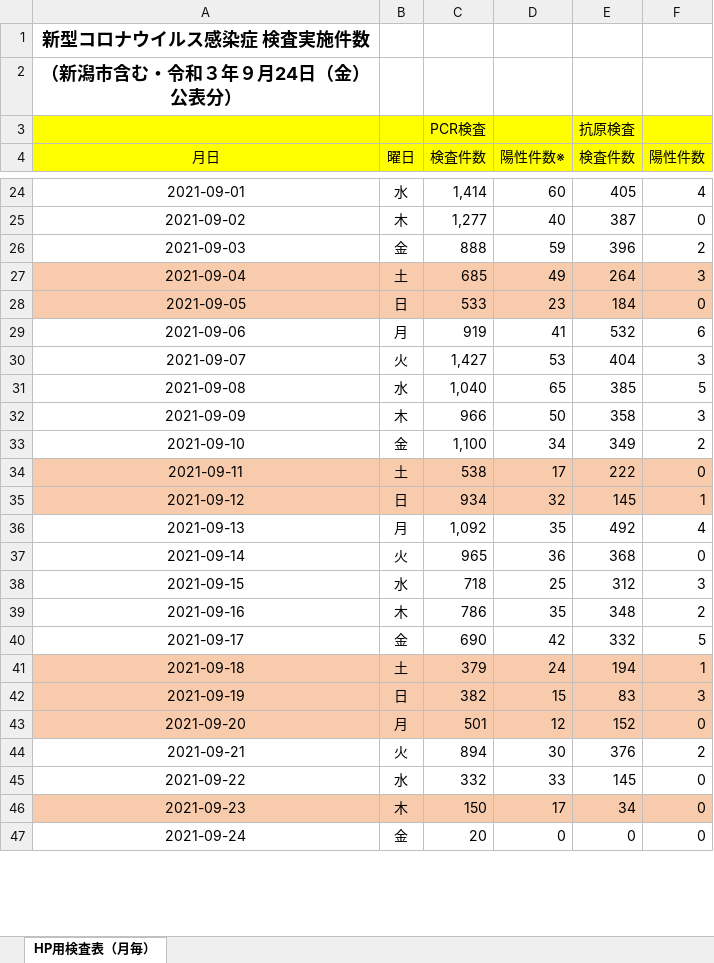
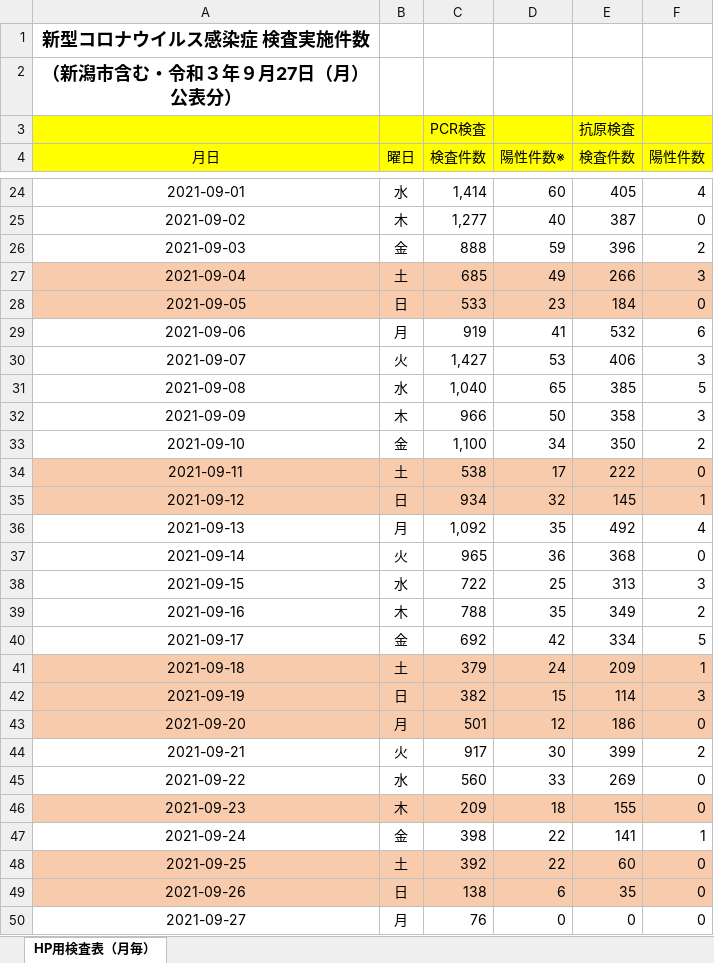
Before and after one commit to CodeForNiigata/covid19-data-niigata, an Excel workbook: dist/xlsx/150002_niigata_covid19_test.xlsx, sheet HP用検査表（月毎）, drawn as a sheet; only a part is shown, gaps mark what is left out; values as stored, in another font and other column widths than the file's, no borders; the diff covers the shown part only; the diff names each change by its address in the sheet, - before the commit and + after, or states it on an @@ line.

```diff
--- a/dist/xlsx/150002_niigata_covid19_test.xlsx (sheet HP用検査表（月毎）)
+++ b/dist/xlsx/150002_niigata_covid19_test.xlsx (sheet HP用検査表（月毎）)
-A2 (月日): （新潟市含む・令和３年９月24日（金）公表分）
+A2 (月日): （新潟市含む・令和３年９月27日（月）公表分）
-E27 (検査件数): 264
+E27 (検査件数): 266
-E30 (検査件数): 404
+E30 (検査件数): 406
-E33 (検査件数): 349
+E33 (検査件数): 350
-C38 (検査件数): 718
+C38 (検査件数): 722
-E38 (検査件数): 312
+E38 (検査件数): 313
-C39 (検査件数): 786
+C39 (検査件数): 788
-E39 (検査件数): 348
+E39 (検査件数): 349
-C40 (検査件数): 690
+C40 (検査件数): 692
-E40 (検査件数): 332
+E40 (検査件数): 334
-E41 (検査件数): 194
+E41 (検査件数): 209
-E42 (検査件数): 83
+E42 (検査件数): 114
-E43 (検査件数): 152
+E43 (検査件数): 186
-C44 (検査件数): 894
+C44 (検査件数): 917
-E44 (検査件数): 376
+E44 (検査件数): 399
-C45 (検査件数): 332
+C45 (検査件数): 560
-E45 (検査件数): 145
+E45 (検査件数): 269
-C46 (検査件数): 150
+C46 (検査件数): 209
-D46 (陽性件数※): 17
+D46 (陽性件数※): 18
-E46 (検査件数): 34
+E46 (検査件数): 155
-C47 (検査件数): 20
+C47 (検査件数): 398
-D47 (陽性件数※): 0
+D47 (陽性件数※): 22
-E47 (検査件数): 0
+E47 (検査件数): 141
-F47 (陽性件数): 0
+F47 (陽性件数): 1
+row 48: 2021-09-25 | 土 | 392 | 22 | 60 | 0
+row 49: 2021-09-26 | 日 | 138 | 6 | 35 | 0
+row 50: 2021-09-27 | 月 | 76 | 0 | 0 | 0
```
Also changed, not shown: 4 edited cells elsewhere in this sheet, formulas that keep their value, 10 other files.
